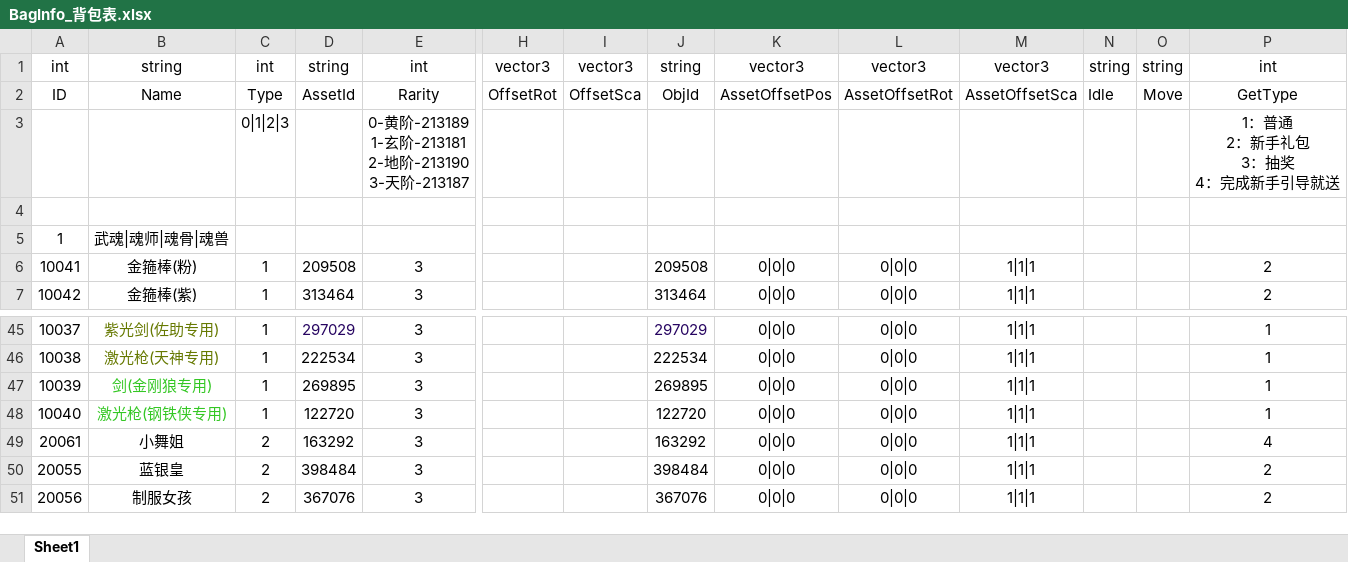
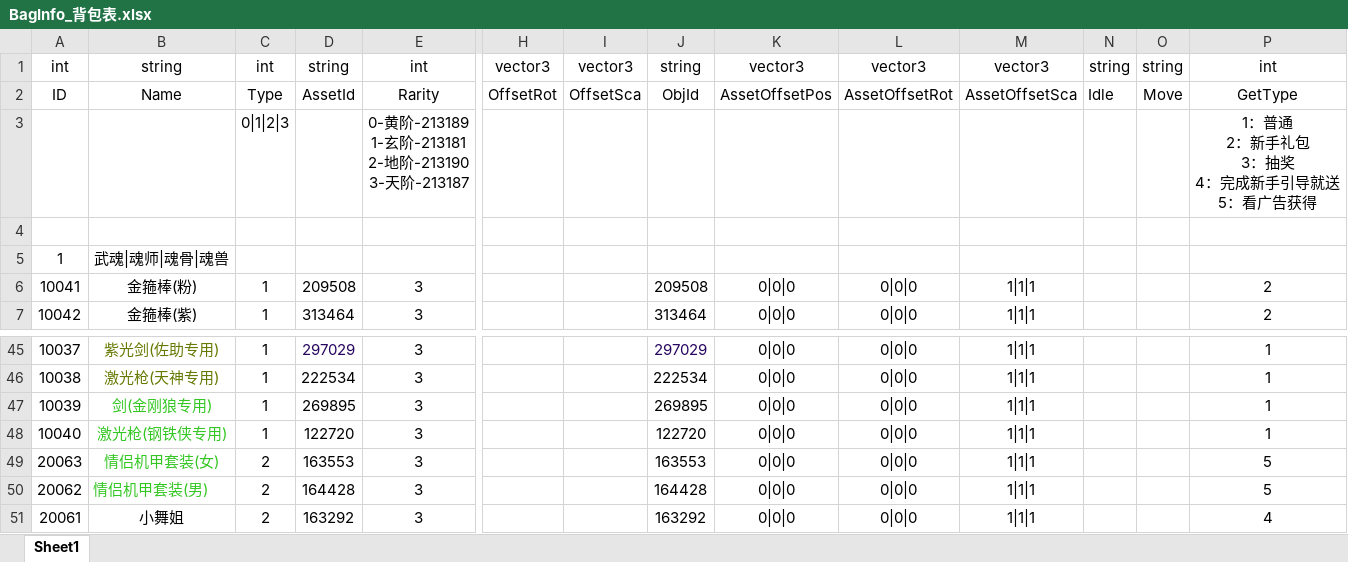
Before and after one commit to HKZUNITY/infinite, an Excel workbook: infinite/Excel/BagInfo_背包表.xlsx, sheet Sheet1, drawn as a sheet; only a part is shown, gaps mark what is left out; the shorter side is filled out with more unchanged rows; values as stored, in another font and other column widths than the file's, no borders; rows hold the shown columns only; ↵ is a line break in a cell; the diff names each change by its address in the sheet, - before the commit and + after, or states it on an @@ line.

```diff
--- a/infinite/Excel/BagInfo_背包表.xlsx (sheet Sheet1)
+++ b/infinite/Excel/BagInfo_背包表.xlsx (sheet Sheet1)
-P3: 1：普通 ↵ 2：新手礼包 ↵ 3：抽奖 ↵ 4：完成新手引导就送
+P3: 1：普通 ↵ 2：新手礼包 ↵ 3：抽奖 ↵ 4：完成新手引导就送 ↵ 5：看广告获得
+row 49: 20063 | 情侣机甲套装(女) | 2 | 163553 | 3 |  |  | 163553 | 0|0|0 | 0|0|0 | 1|1|1 |  |  | 5
+row 50: 20062 | 情侣机甲套装(男) | 2 | 164428 | 3 |  |  | 164428 | 0|0|0 | 0|0|0 | 1|1|1 |  |  | 5
```
Also changed, not shown: 26 other files.
